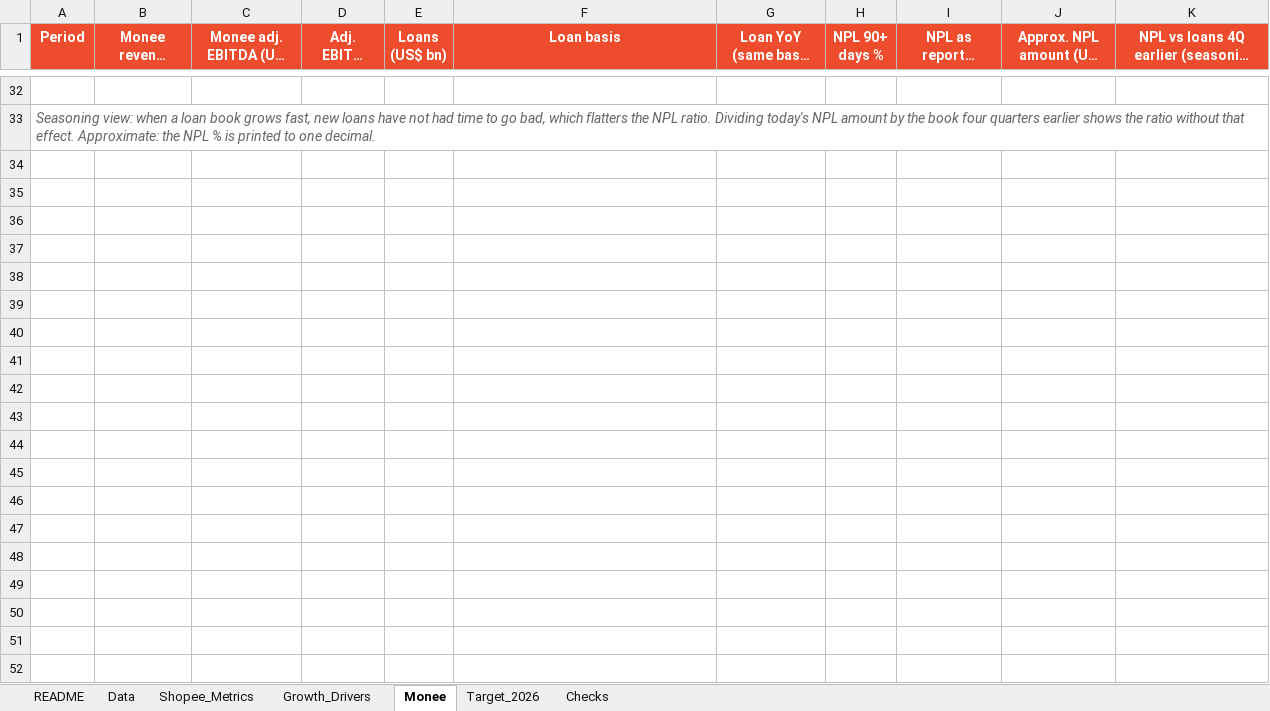
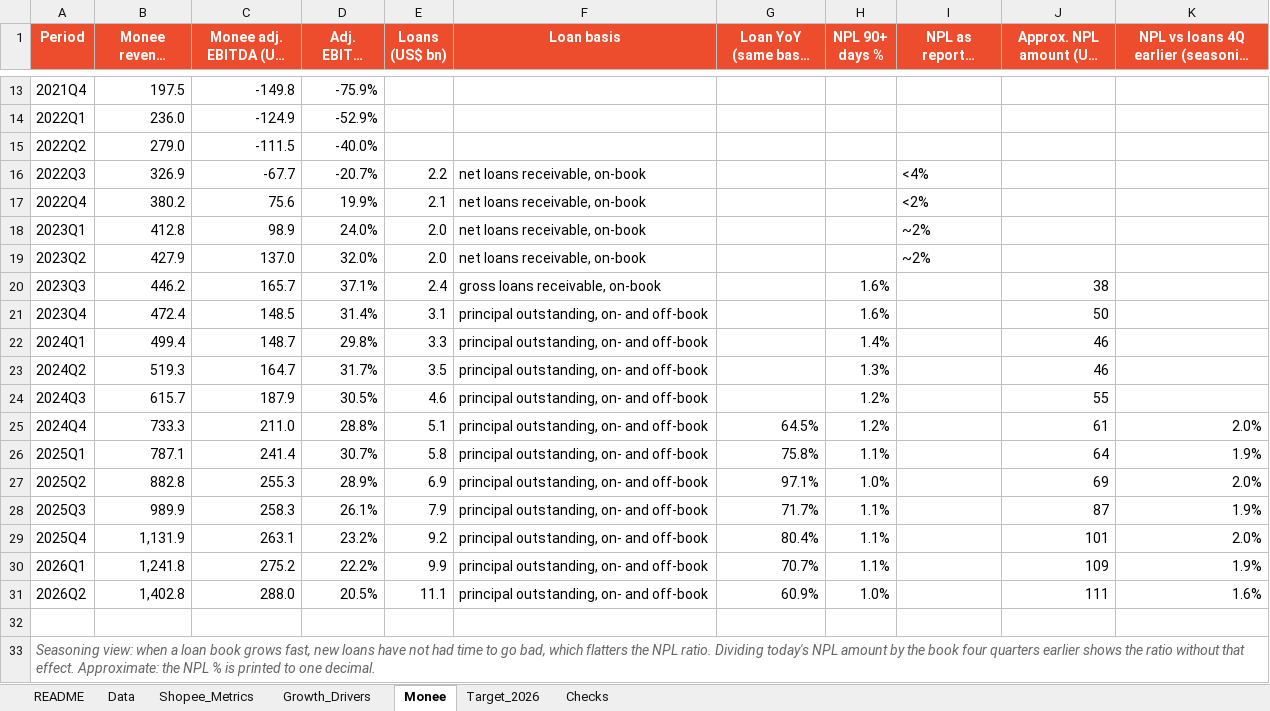
Before and after one commit to pedacitodecielo-lab/shopee-monee-unit-economics, an Excel workbook: Shopee_Monee_Unit_Economics.xlsx, sheet Monee, drawn as a sheet; only a part is shown, gaps mark what is left out; long unchanged cells end in …; values as stored, in another font and other column widths than the file's, no borders; charts and pictures not drawn; the diff covers the shown part only; the diff names each change by its address in the sheet, - before the commit and + after, or states it on an @@ line.

Commit message:
Use exact segment revenue from Q1 2024, add FY2026 simulator page and demo video
- Marketplace and Monee revenue now come from Sea's exact segment tables (Q1 2024 onward); core take rate 11.1% in Q2 2026
- Lagged NPL view, corrected memo wording, bull case in memo
- Power BI page 3: what-if simulator for H2 2026 GMV growth and margin
- Demo video and GIF recorded from the Power BI window only; dashboard images and PDF re-exported

```diff
--- a/Shopee_Monee_Unit_Economics.xlsx (sheet Monee)
+++ b/Shopee_Monee_Unit_Economics.xlsx (sheet Monee)
+row 13: 2021Q4 | 197.5 | -149.8 | -75.9%
+row 14: 2022Q1 | 236.0 | -124.9 | -52.9%
+row 15: 2022Q2 | 279.0 | -111.5 | -40.0%
+row 16: 2022Q3 | 326.9 | -67.7 | -20.7% | 2.2 | net loans receivable, on-book |  |  | <4%
+row 17: 2022Q4 | 380.2 | 75.6 | 19.9% | 2.1 | net loans receivable, on-book |  |  | <2%
+row 18: 2023Q1 | 412.8 | 98.9 | 24.0% | 2.0 | net loans receivable, on-book |  |  | ~2%
+row 19: 2023Q2 | 427.9 | 137.0 | 32.0% | 2.0 | net loans receivable, on-book |  |  | ~2%
+row 20: 2023Q3 | 446.2 | 165.7 | 37.1% | 2.4 | gross loans receivable, on-book |  | 1.6% |  | 38
+row 21: 2023Q4 | 472.4 | 148.5 | 31.4% | 3.1 | principal outstanding, on- and off-book |  | 1.6% |  | 50
+row 22: 2024Q1 | 499.4 | 148.7 | 29.8% | 3.3 | principal outstanding, on- and off-book |  | 1.4% |  | 46
+row 23: 2024Q2 | 519.3 | 164.7 | 31.7% | 3.5 | principal outstanding, on- and off-book |  | 1.3% |  | 46
+row 24: 2024Q3 | 615.7 | 187.9 | 30.5% | 4.6 | principal outstanding, on- and off-book |  | 1.2% |  | 55
+row 25: 2024Q4 | 733.3 | 211.0 | 28.8% | 5.1 | principal outstanding, on- and off-book | 64.5% | 1.2% |  | 61 | 2.0%
+row 26: 2025Q1 | 787.1 | 241.4 | 30.7% | 5.8 | principal outstanding, on- and off-book | 75.8% | 1.1% |  | 64 | 1.9%
+row 27: 2025Q2 | 882.8 | 255.3 | 28.9% | 6.9 | principal outstanding, on- and off-book | 97.1% | 1.0% |  | 69 | 2.0%
+row 28: 2025Q3 | 989.9 | 258.3 | 26.1% | 7.9 | principal outstanding, on- and off-book | 71.7% | 1.1% |  | 87 | 1.9%
+row 29: 2025Q4 | 1,131.9 | 263.1 | 23.2% | 9.2 | principal outstanding, on- and off-book | 80.4% | 1.1% |  | 101 | 2.0%
+row 30: 2026Q1 | 1,241.8 | 275.2 | 22.2% | 9.9 | principal outstanding, on- and off-book | 70.7% | 1.1% |  | 109 | 1.9%
+row 31: 2026Q2 | 1,402.8 | 288.0 | 20.5% | 11.1 | principal outstanding, on- and off-book | 60.9% | 1.0% |  | 111 | 1.6%
```
Also changed, not shown: 11 added rows and 30 removed rows elsewhere in this sheet, sheet Shopee_Metrics, sheet Growth_Drivers, sheet Target_2026, sheet Data, sheet Checks, sheet README, charts or pictures, 49 other files.
